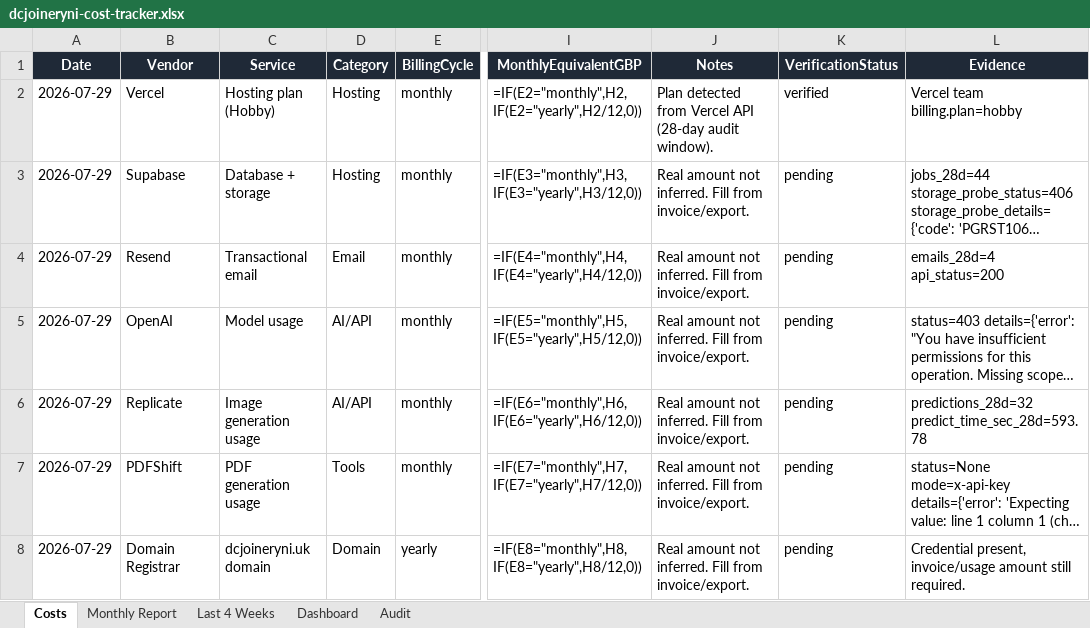
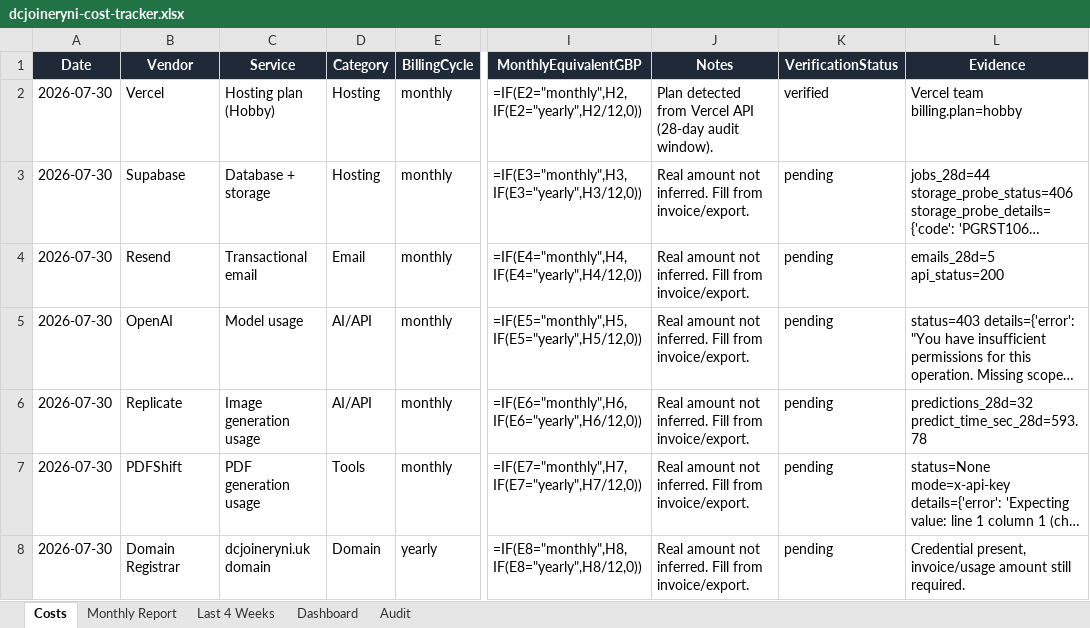
Before and after one commit to widniewski-ux/dc-joinery, an Excel workbook: ops/costs/dcjoineryni-cost-tracker.xlsx, sheet Costs, drawn as a sheet; only a part is shown, gaps mark what is left out; long unchanged cells end in …; values as stored, in another font and other column widths than the file's, no borders; formulas without a stored value are shown as written; the diff names each change by its address in the sheet, - before the commit and + after, or states it on an @@ line.

```diff
--- a/ops/costs/dcjoineryni-cost-tracker.xlsx (sheet Costs)
+++ b/ops/costs/dcjoineryni-cost-tracker.xlsx (sheet Costs)
-A2:A8 (Date): 2026-07-29
+A2:A8 (Date): 2026-07-30
-L4 (Evidence): emails_28d=4 api_status=200
+L4 (Evidence): emails_28d=5 api_status=200
```
Also changed, not shown: sheet Last 4 Weeks, sheet Audit, 1 other file.
